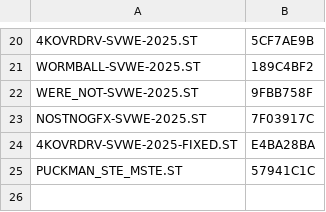
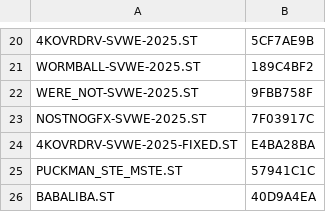
Before and after one commit to sidecartridge/atarist-public-floppy-db, a CSV file: images_crc32.csv, drawn as a sheet; only a part is shown, gaps mark what is left out.

```diff
--- a/images_crc32.csv
+++ b/images_crc32.csv
@@ -25 +25,2 @@
 "PUCKMAN_STE_MSTE.ST";"57941C1C"
+"BABALIBA.ST";"40D9A4EA"
```
Also changed, not shown: 2 other files.
